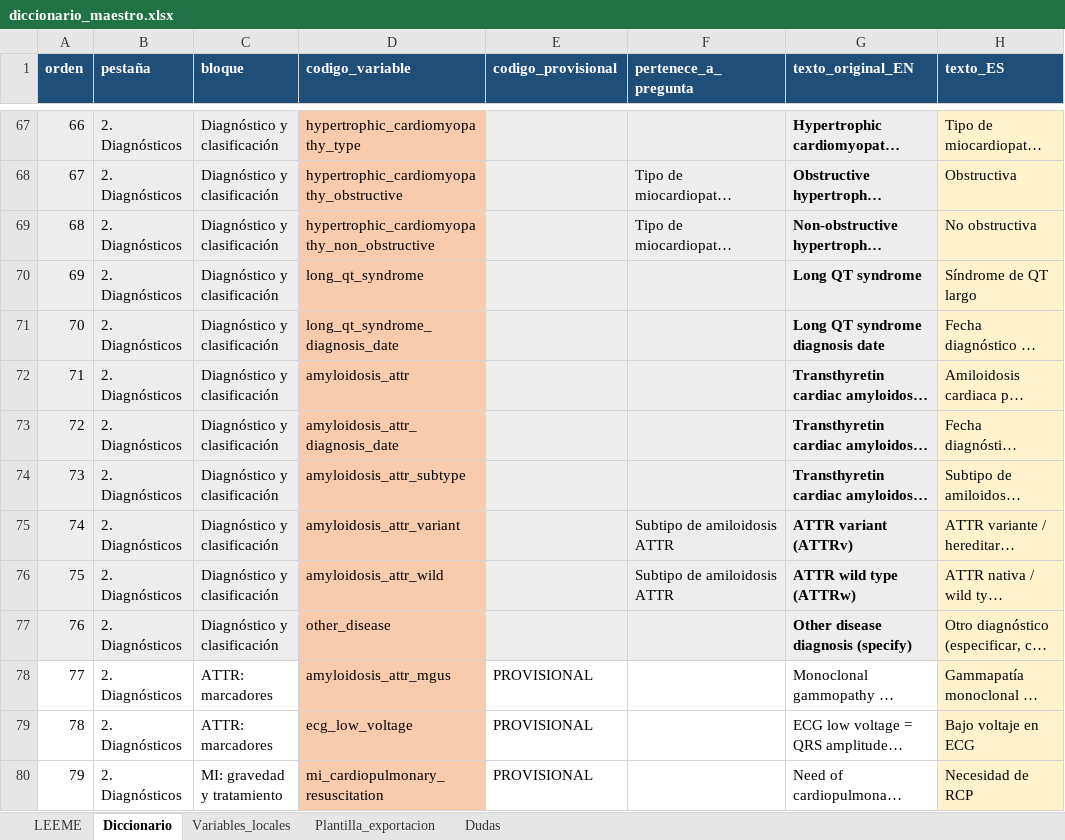
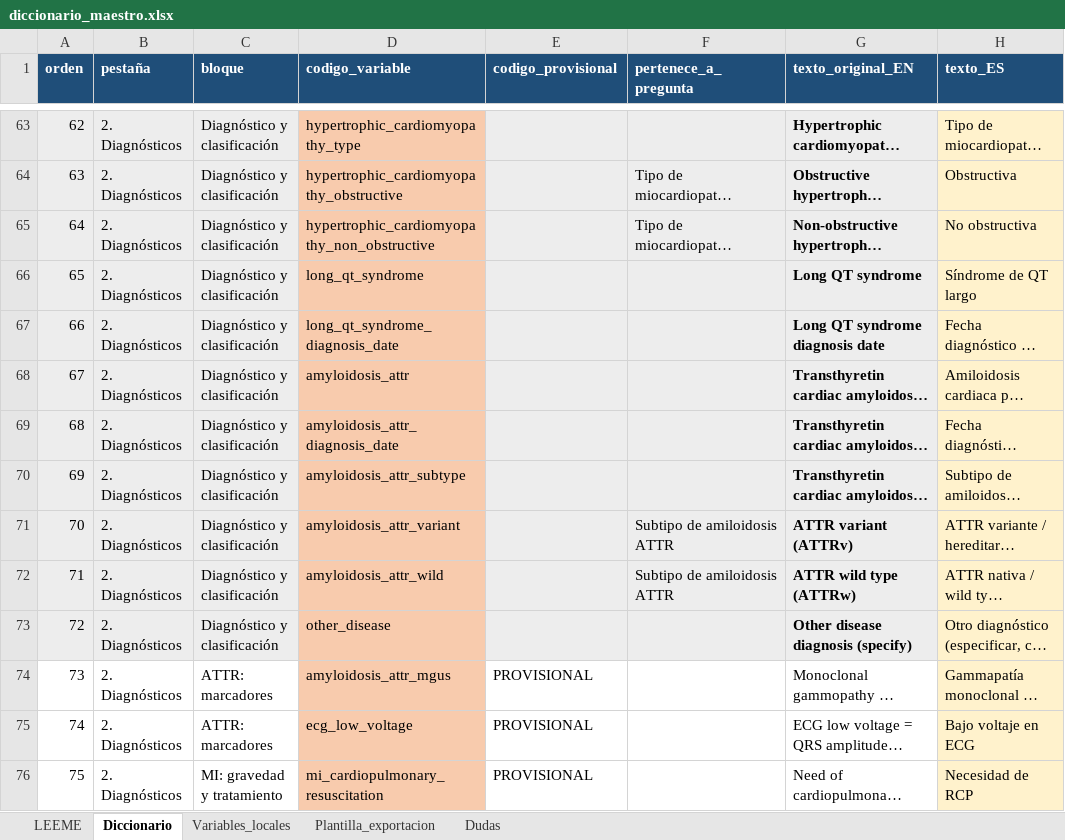
Before and after one commit to iDoctor2000/Studies, an Excel workbook: registro-willem/diccionario/diccionario_maestro.xlsx, sheet Diccionario, drawn as a sheet; only a part is shown, gaps mark what is left out; long unchanged cells end in …; values as stored, in another font and other column widths than the file's, no borders; addresses are those after the commit; the diff covers the shown part only; the diff names each change by its address in the sheet, - before the commit and + after, or states it on an @@ line.

```diff
--- a/registro-willem/diccionario/diccionario_maestro.xlsx (sheet Diccionario)
+++ b/registro-willem/diccionario/diccionario_maestro.xlsx (sheet Diccionario)
-A63 (orden): 66
+A63 (orden): 62
-A64 (orden): 67
+A64 (orden): 63
-A65 (orden): 68
+A65 (orden): 64
-A66 (orden): 69
+A66 (orden): 65
-A67 (orden): 70
+A67 (orden): 66
-A68 (orden): 71
+A68 (orden): 67
-A69 (orden): 72
+A69 (orden): 68
-A70 (orden): 73
+A70 (orden): 69
-A71 (orden): 74
+A71 (orden): 70
-A72 (orden): 75
+A72 (orden): 71
-A73 (orden): 76
+A73 (orden): 72
-A74 (orden): 77
+A74 (orden): 73
-A75 (orden): 78
+A75 (orden): 74
-A76 (orden): 79
+A76 (orden): 75
```
Also changed, not shown: 4 added rows, 4 removed rows and 74 edited cells elsewhere in this sheet, 7 other files.
